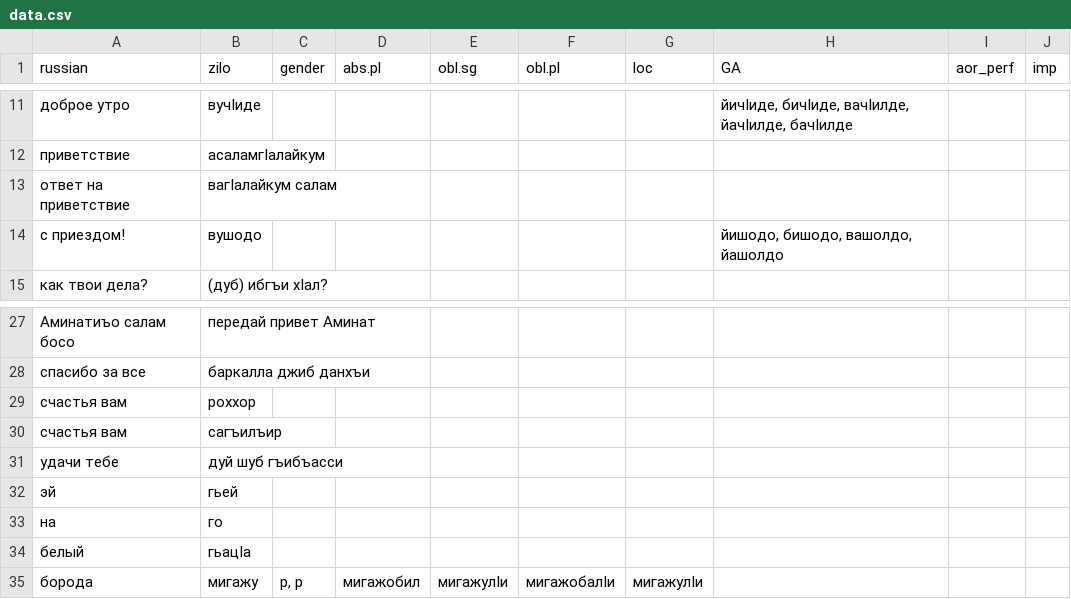
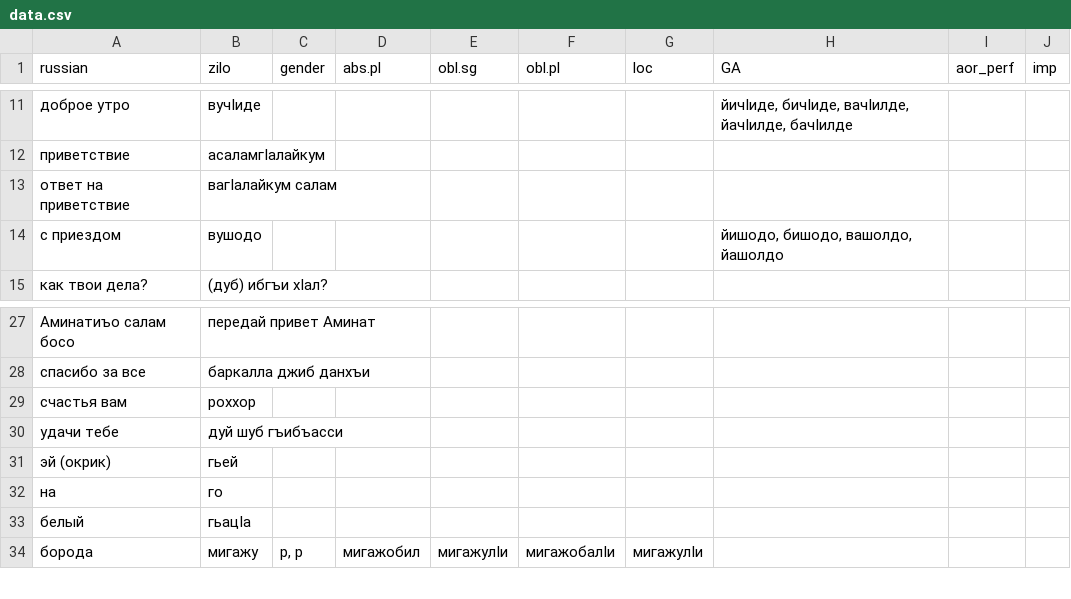
Before and after one commit to LingConLab/zilo_dictionary, a CSV file: data/data.csv, drawn as a sheet; only a part is shown, gaps mark what is left out.

```diff
--- a/data/data.csv
+++ b/data/data.csv
@@ -13,3 +13,3 @@ russian,zilo,gender,abs.pl,obl.sg,obl.pl,loc,GA,aor_perf,imp
 ответ на приветствие,вагӏалайкум салам,,,,,,,,
-с приездом!,вушодо,,,,,,"йишодо, бишодо, вашолдо, йашолдо",,
+с приездом,вушодо,,,,,,"йишодо, бишодо, вашолдо, йашолдо",,
 как твои дела?,(дуб) ибгъи хӏал?,,,,,,,,
@@ -29,5 +29,4 @@ russian,zilo,gender,abs.pl,obl.sg,obl.pl,loc,GA,aor_perf,imp
 счастья вам,роххор,,,,,,,,
-счастья вам,сагъилъир,,,,,,,,
 удачи тебе,дуй шуб гъибъасси,,,,,,,,
-эй,гьей,,,,,,,,
+эй (окрик),гьей,,,,,,,,
 на,го,,,,,,,,
```
Also changed, not shown: 4 other files.
